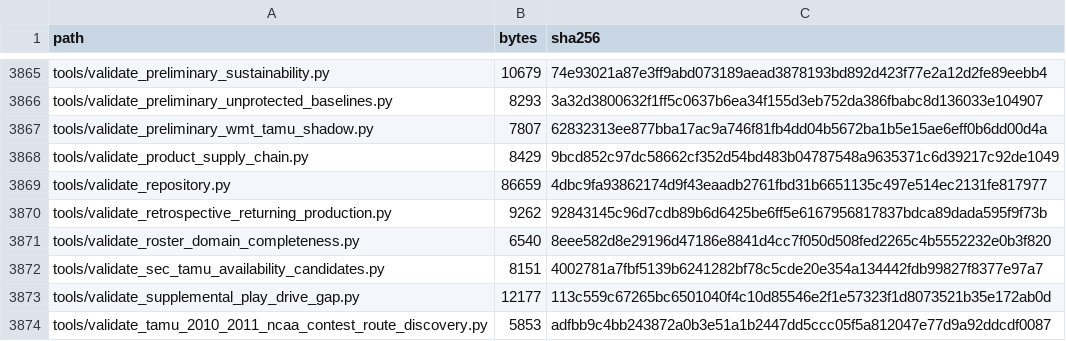
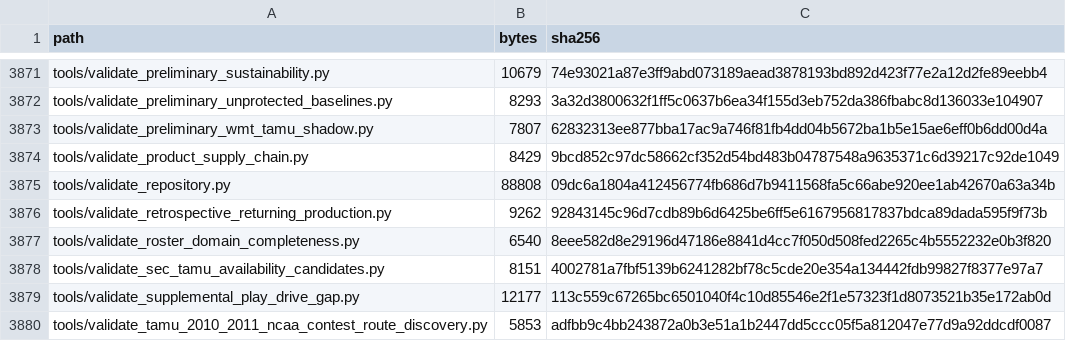
Before and after one commit to KevinSGarrett/BatteredAggieSyndrome, a CSV file: provenance/PROJECT_FILE_MANIFEST.csv, drawn as a sheet; only a part is shown, gaps mark what is left out; the diff covers the shown part only.

```diff
--- a/provenance/PROJECT_FILE_MANIFEST.csv
+++ b/provenance/PROJECT_FILE_MANIFEST.csv
@@ -3868,3 +3874,3 @@ tools/validate_preliminary_wmt_tamu_shadow.py,7807,62832313ee877bba17ac9a746f81f
 tools/validate_product_supply_chain.py,8429,9bcd852c97dc58662cf352d54bd483b04787548a9635371c6d39217c92de1049
-tools/validate_repository.py,86659,4dbc9fa93862174d9f43eaadb2761fbd31b6651135c497e514ec2131fe817977
+tools/validate_repository.py,88808,09dc6a1804a412456774fb686d7b9411568fa5c66abe920ee1ab42670a63a34b
 tools/validate_retrospective_returning_production.py,9262,92843145c96d7cdb89b6d6425be6ff5e6167956817837bdca89dada595f9f73b
```
Also changed, not shown: 7 added rows and 6 edited cells elsewhere in this file, 12 other files.
